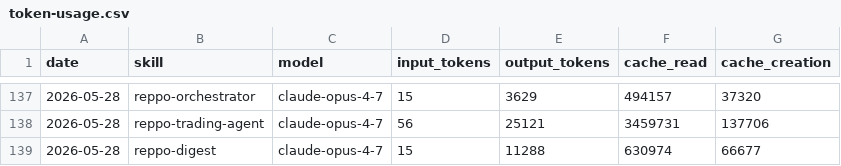
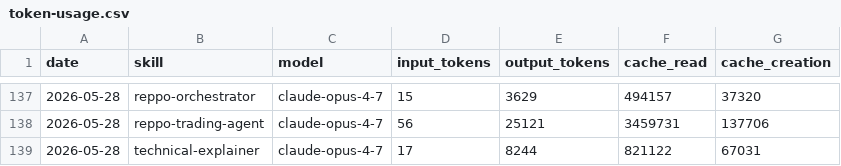
Before and after one commit to anajuliabit/aeon, a CSV file: memory/token-usage.csv, drawn as a sheet; only a part is shown, gaps mark what is left out.

Commit message:
chore(technical-explainer): auto-commit 2026-05-28

```diff
--- a/memory/token-usage.csv
+++ b/memory/token-usage.csv
@@ -138,2 +138,2 @@ date,skill,model,input_tokens,output_tokens,cache_read,cache_creation
 2026-05-28,reppo-trading-agent,claude-opus-4-7,56,25121,3459731,137706
-2026-05-28,reppo-digest,claude-opus-4-7,15,11288,630974,66677
+2026-05-28,technical-explainer,claude-opus-4-7,17,8244,821122,67031
```
Also changed, not shown: 7 other files.
